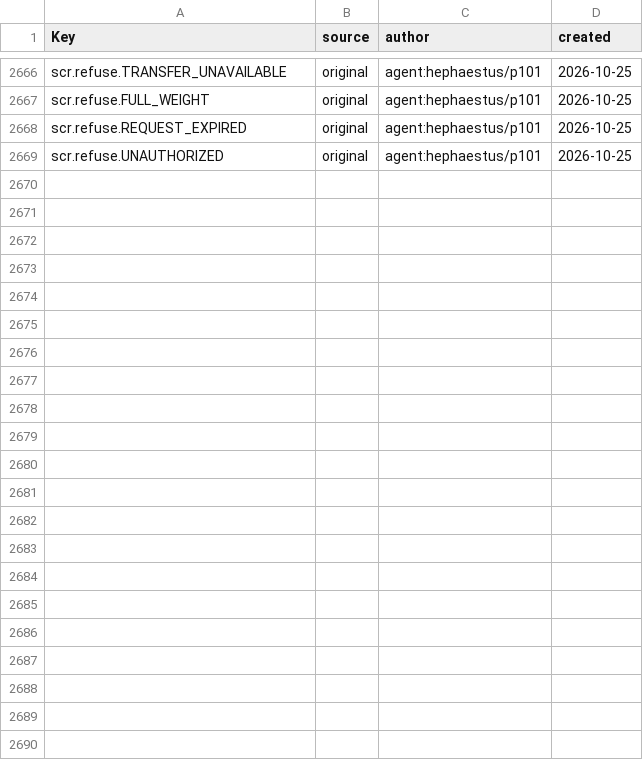
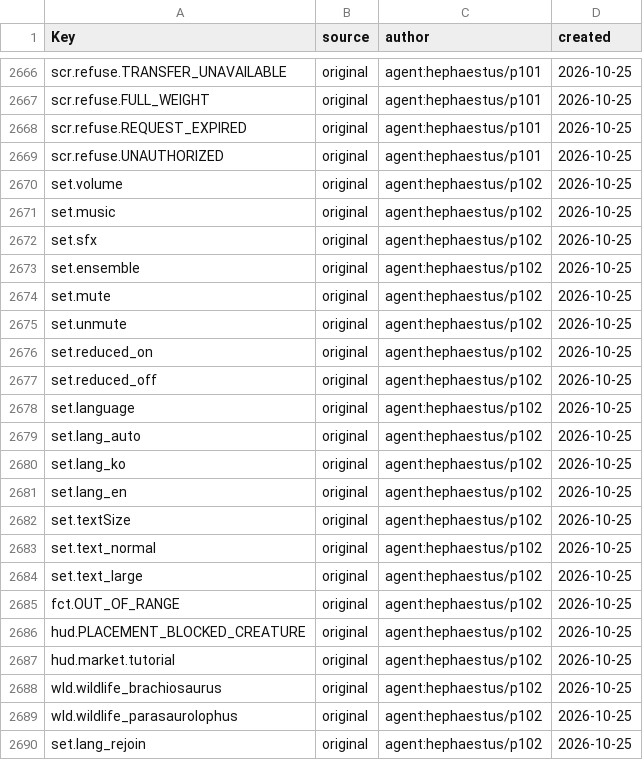
Before and after one commit to Indosaram/roblox_forge, a CSV file: games/robango-island/locale/provenance.csv, drawn as a sheet; only a part is shown, gaps mark what is left out; the diff names each change by its address in the sheet, - before the commit and + after, or states it on an @@ line.

Commit message:
survival-coop: language and text-size settings, reduced effects applied, 14px vitals, phone island view above controls, last Luau strings to CSV (p102)
- settings: language auto/ko/en (ForgeLanguage attribute, applies on rejoin) and text size normal/large (x1.2)
  through the existing settings command; old saves default to auto/normal
- reduced effects turns off decorative fire/smoke/particles and thins haze; warnings untouched
- vitals labels/values 14px (label column 62px; phone layout specs still pass)
- touch island view frames the whole island above the controls panel (<=900 studs)
- five provenance-flagged strings rephrased into strings.csv; settings labels to CSV
p102-settings.spec fails 5/5 before.

```diff
--- a/games/robango-island/locale/provenance.csv
+++ b/games/robango-island/locale/provenance.csv
+row 2670: set.volume | original | agent:hephaestus/p102 | 2026-10-25
+row 2671: set.music | original | agent:hephaestus/p102 | 2026-10-25
+row 2672: set.sfx | original | agent:hephaestus/p102 | 2026-10-25
+row 2673: set.ensemble | original | agent:hephaestus/p102 | 2026-10-25
+row 2674: set.mute | original | agent:hephaestus/p102 | 2026-10-25
+row 2675: set.unmute | original | agent:hephaestus/p102 | 2026-10-25
+row 2676: set.reduced_on | original | agent:hephaestus/p102 | 2026-10-25
+row 2677: set.reduced_off | original | agent:hephaestus/p102 | 2026-10-25
+row 2678: set.language | original | agent:hephaestus/p102 | 2026-10-25
+row 2679: set.lang_auto | original | agent:hephaestus/p102 | 2026-10-25
+row 2680: set.lang_ko | original | agent:hephaestus/p102 | 2026-10-25
+row 2681: set.lang_en | original | agent:hephaestus/p102 | 2026-10-25
+row 2682: set.textSize | original | agent:hephaestus/p102 | 2026-10-25
+row 2683: set.text_normal | original | agent:hephaestus/p102 | 2026-10-25
+row 2684: set.text_large | original | agent:hephaestus/p102 | 2026-10-25
+row 2685: fct.OUT_OF_RANGE | original | agent:hephaestus/p102 | 2026-10-25
+row 2686: hud.PLACEMENT_BLOCKED_CREATURE | original | agent:hephaestus/p102 | 2026-10-25
+row 2687: hud.market.tutorial | original | agent:hephaestus/p102 | 2026-10-25
+row 2688: wld.wildlife_brachiosaurus | original | agent:hephaestus/p102 | 2026-10-25
+row 2689: wld.wildlife_parasaurolophus | original | agent:hephaestus/p102 | 2026-10-25
+row 2690: set.lang_rejoin | original | agent:hephaestus/p102 | 2026-10-25
```
Also changed, not shown: games/robango-island/locale/strings.csv, 12 other files.
